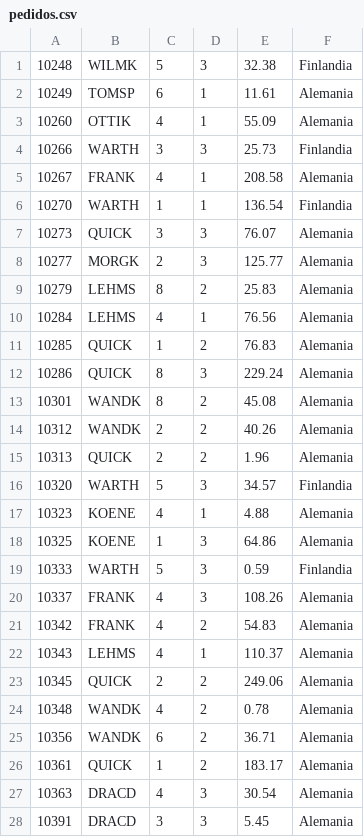
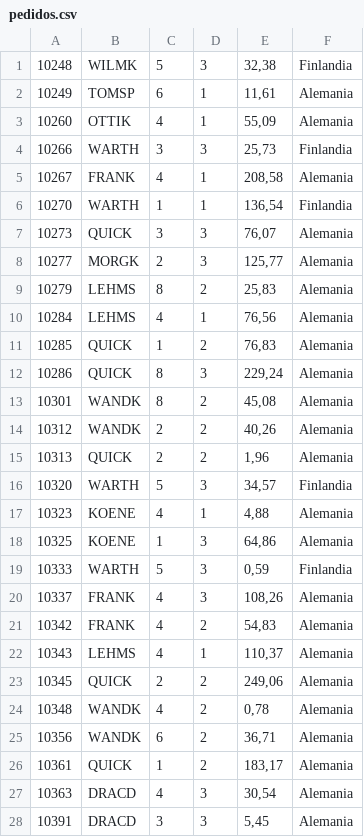
Before and after one commit to aldebarran22/curso_basico_santander, a CSV file: csv/pedidos.csv, drawn as a sheet; only a part is shown; the diff covers the shown part only.

```diff
--- a/csv/pedidos.csv
+++ b/csv/pedidos.csv
@@ -1,28 +1,28 @@
-10248;WILMK;5;3;32.38;Finlandia
-10249;TOMSP;6;1;11.61;Alemania
-10260;OTTIK;4;1;55.09;Alemania
-10266;WARTH;3;3;25.73;Finlandia
-10267;FRANK;4;1;208.58;Alemania
-10270;WARTH;1;1;136.54;Finlandia
-10273;QUICK;3;3;76.07;Alemania
-10277;MORGK;2;3;125.77;Alemania
-10279;LEHMS;8;2;25.83;Alemania
-10284;LEHMS;4;1;76.56;Alemania
-10285;QUICK;1;2;76.83;Alemania
-10286;QUICK;8;3;229.24;Alemania
-10301;WANDK;8;2;45.08;Alemania
-10312;WANDK;2;2;40.26;Alemania
-10313;QUICK;2;2;1.96;Alemania
-10320;WARTH;5;3;34.57;Finlandia
-10323;KOENE;4;1;4.88;Alemania
-10325;KOENE;1;3;64.86;Alemania
-10333;WARTH;5;3;0.59;Finlandia
-10337;FRANK;4;3;108.26;Alemania
-10342;FRANK;4;2;54.83;Alemania
-10343;LEHMS;4;1;110.37;Alemania
-10345;QUICK;2;2;249.06;Alemania
-10348;WANDK;4;2;0.78;Alemania
-10356;WANDK;6;2;36.71;Alemania
-10361;QUICK;1;2;183.17;Alemania
-10363;DRACD;4;3;30.54;Alemania
-10391;DRACD;3;3;5.45;Alemania
+10248;WILMK;5;3;32,38;Finlandia
+10249;TOMSP;6;1;11,61;Alemania
+10260;OTTIK;4;1;55,09;Alemania
+10266;WARTH;3;3;25,73;Finlandia
+10267;FRANK;4;1;208,58;Alemania
+10270;WARTH;1;1;136,54;Finlandia
+10273;QUICK;3;3;76,07;Alemania
+10277;MORGK;2;3;125,77;Alemania
+10279;LEHMS;8;2;25,83;Alemania
+10284;LEHMS;4;1;76,56;Alemania
+10285;QUICK;1;2;76,83;Alemania
+10286;QUICK;8;3;229,24;Alemania
+10301;WANDK;8;2;45,08;Alemania
+10312;WANDK;2;2;40,26;Alemania
+10313;QUICK;2;2;1,96;Alemania
+10320;WARTH;5;3;34,57;Finlandia
+10323;KOENE;4;1;4,88;Alemania
+10325;KOENE;1;3;64,86;Alemania
+10333;WARTH;5;3;0,59;Finlandia
+10337;FRANK;4;3;108,26;Alemania
+10342;FRANK;4;2;54,83;Alemania
+10343;LEHMS;4;1;110,37;Alemania
+10345;QUICK;2;2;249,06;Alemania
+10348;WANDK;4;2;0,78;Alemania
+10356;WANDK;6;2;36,71;Alemania
+10361;QUICK;1;2;183,17;Alemania
+10363;DRACD;4;3;30,54;Alemania
+10391;DRACD;3;3;5,45;Alemania
```
Also changed, not shown: 117 edited cells elsewhere in this file, 1 other file.
